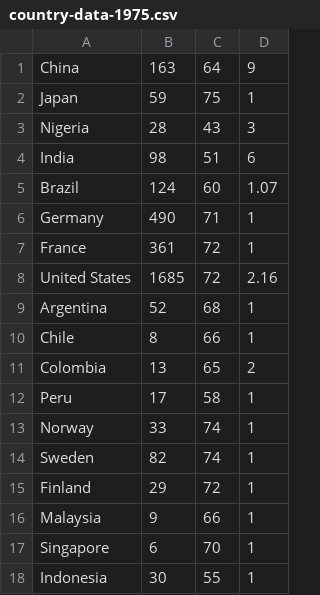
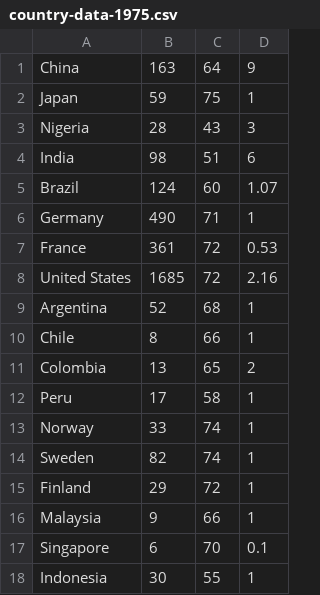
Before and after one commit to rboesp/Interactive-Visualization, a CSV file: backend/store/country-data-1975.csv, drawn as a sheet.

```diff
--- a/backend/store/country-data-1975.csv
+++ b/backend/store/country-data-1975.csv
@@ -6,3 +6,3 @@ Brazil, 124, 60, 1.07
 Germany, 490, 71, 1
-France, 361, 72, 1
+France, 361, 72, 0.53
 United States, 1685, 72, 2.16
@@ -16,3 +16,3 @@ Finland, 29, 72, 1
 Malaysia, 9, 66, 1
-Singapore, 6, 70, 1
+Singapore, 6, 70, 0.1
 Indonesia, 30, 55, 1
```
Also changed, not shown: backend/store/country-data-1980.csv, backend/store/country-data-2010.csv, 4 other files.
